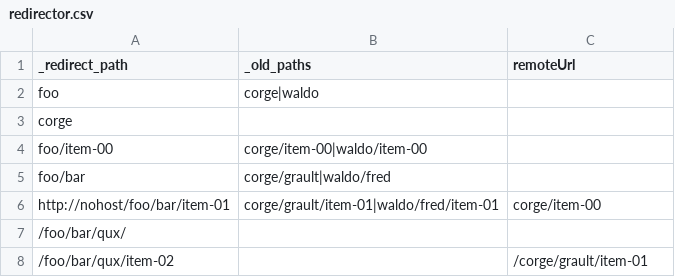
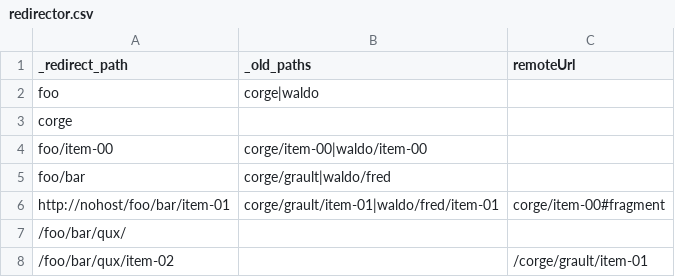
Before and after one commit to tobiasherp/plone.app.transmogrifier, a CSV file: src/plone/app/transmogrifier/redirector.csv, drawn as a sheet.

Commit message:
Handle URL fragments in redirector

```diff
--- a/src/plone/app/transmogrifier/redirector.csv
+++ b/src/plone/app/transmogrifier/redirector.csv
@@ -5,3 +5,3 @@ foo/item-00,corge/item-00|waldo/item-00,
 foo/bar,corge/grault|waldo/fred,
-http://nohost/foo/bar/item-01,corge/grault/item-01|waldo/fred/item-01,corge/item-00
+http://nohost/foo/bar/item-01,corge/grault/item-01|waldo/fred/item-01,corge/item-00#fragment
 /foo/bar/qux/,,
```
Also changed, not shown: 2 other files.
